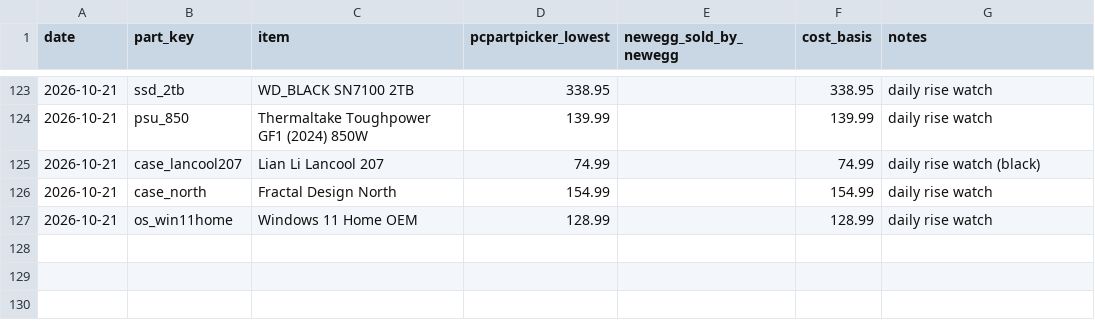
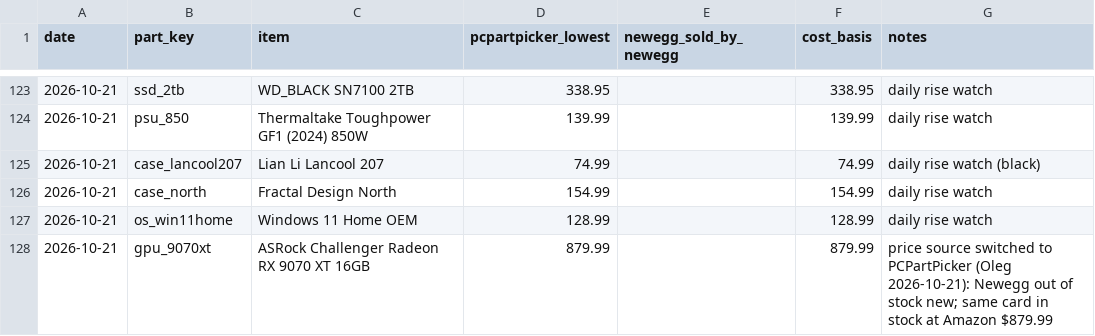
Before and after one commit to olegnochka/framefoundry, a CSV file: public/data/price-history.csv, drawn as a sheet; only a part is shown, gaps mark what is left out.

Commit message:
Daily part prices 2026-10-21
Automated by the Frame Foundry daily price check.

```diff
--- a/public/data/price-history.csv
+++ b/public/data/price-history.csv
@@ -127 +127,2 @@ date,part_key,item,pcpartpicker_lowest,newegg_sold_by_newegg,cost_basis,notes
 2026-10-21,os_win11home,Windows 11 Home OEM,128.99,,128.99,daily rise watch
+2026-10-21,gpu_9070xt,ASRock Challenger Radeon RX 9070 XT 16GB,879.99,,879.99,"price source switched to PCPartPicker (Oleg 2026-10-21): Newegg out of stock new; same card in stock at Amazon $879.99"
```
Also changed, not shown: public/data/builds-today.csv, public/data/prices-today.csv, 2 other files.
